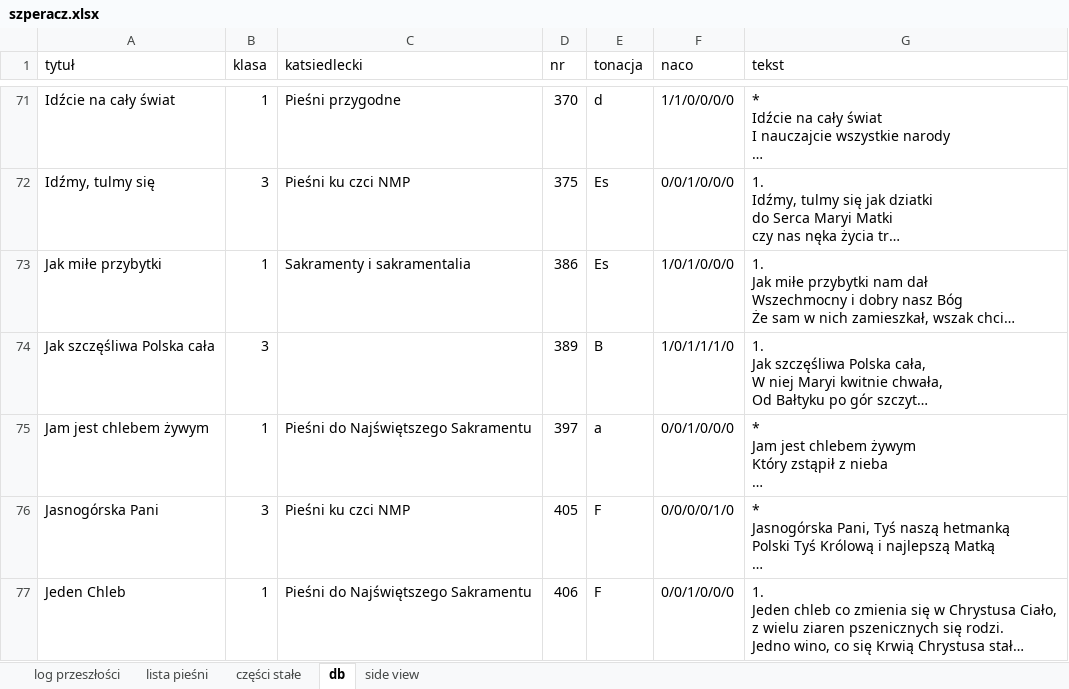
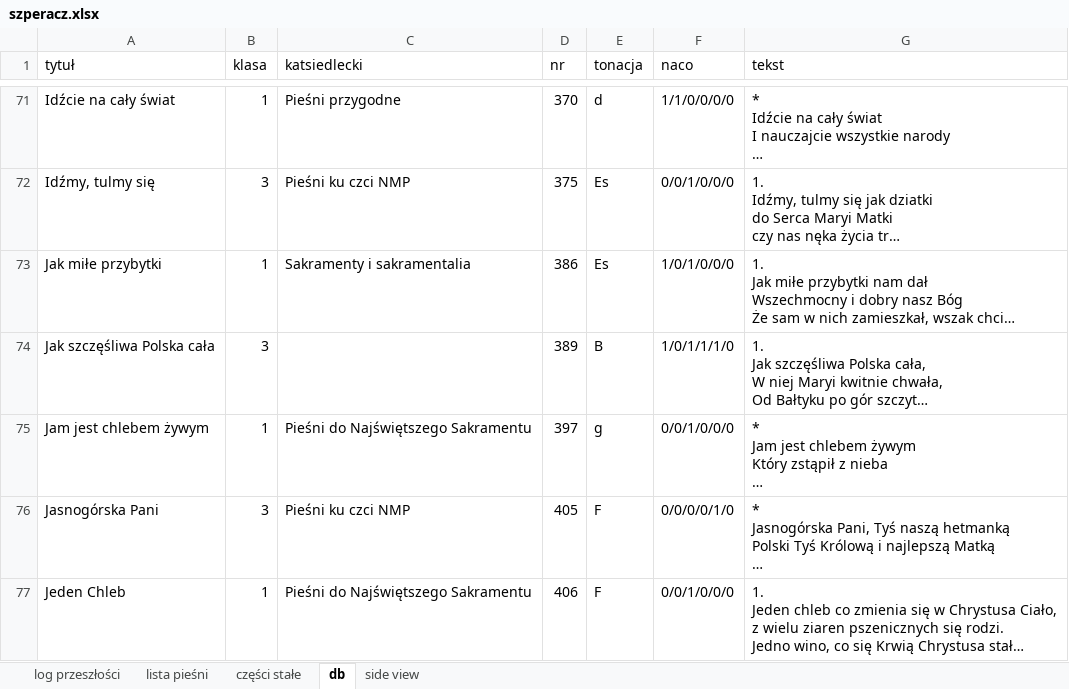
Before and after one commit to wpwwhimself/projektOrganista, an Excel workbook: db/szperacz.xlsx, sheet db, drawn as a sheet; only a part is shown, gaps mark what is left out; long unchanged cells end in …; values as stored, in another font and other column widths than the file's, no borders; the diff names each change by its address in the sheet, - before the commit and + after, or states it on an @@ line.

Commit message:
correction to songs

```diff
--- a/db/szperacz.xlsx (sheet db)
+++ b/db/szperacz.xlsx (sheet db)
-E75 (tonacja): a
+E75 (tonacja): g
```
